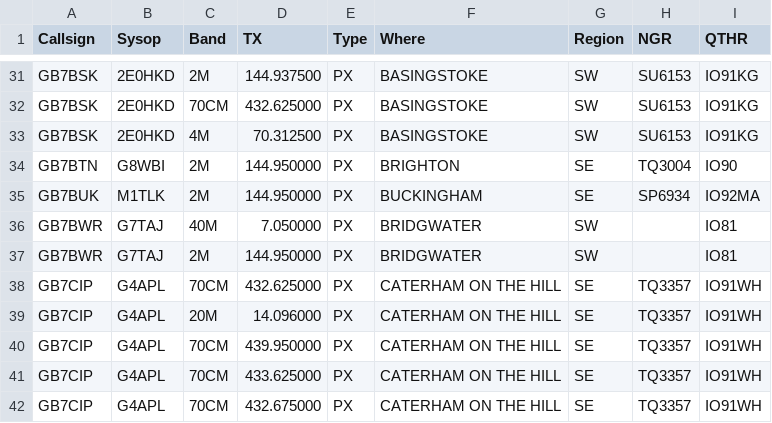
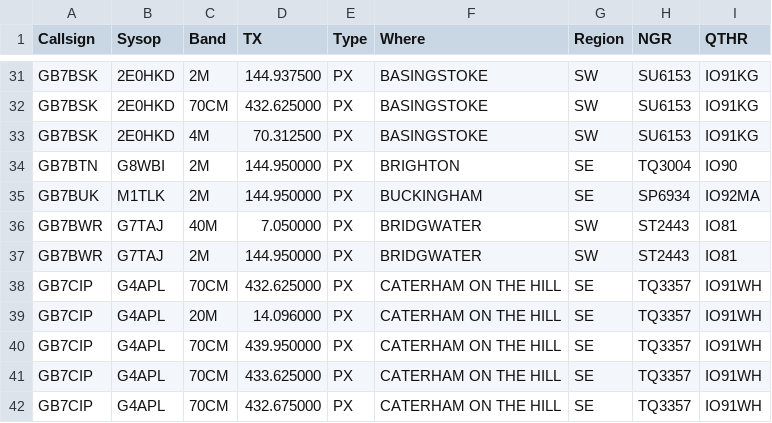
Before and after one commit to doismellburning/etcc-csv-scrape, a CSV file: packetlist.csv, drawn as a sheet; only a part is shown, gaps mark what is left out.

```diff
--- a/packetlist.csv
+++ b/packetlist.csv
@@ -35,4 +35,4 @@ GB7BTN,G8WBI,2M,144.950000,PX,BRIGHTON,SE,TQ3004,IO90,
 GB7BUK,M1TLK,2M,144.950000,PX,BUCKINGHAM,SE,SP6934,IO92MA,
-GB7BWR,G7TAJ,40M,7.050000,PX,BRIDGWATER,SW,,IO81,
-GB7BWR,G7TAJ,2M,144.950000,PX,BRIDGWATER,SW,,IO81,
+GB7BWR,G7TAJ,40M,7.050000,PX,BRIDGWATER,SW,ST2443,IO81,
+GB7BWR,G7TAJ,2M,144.950000,PX,BRIDGWATER,SW,ST2443,IO81,
 GB7CIP,G4APL,70CM,432.625000,PX,CATERHAM ON THE HILL,SE,TQ3357,IO91WH,
```
Also changed, not shown: 1 other file.
